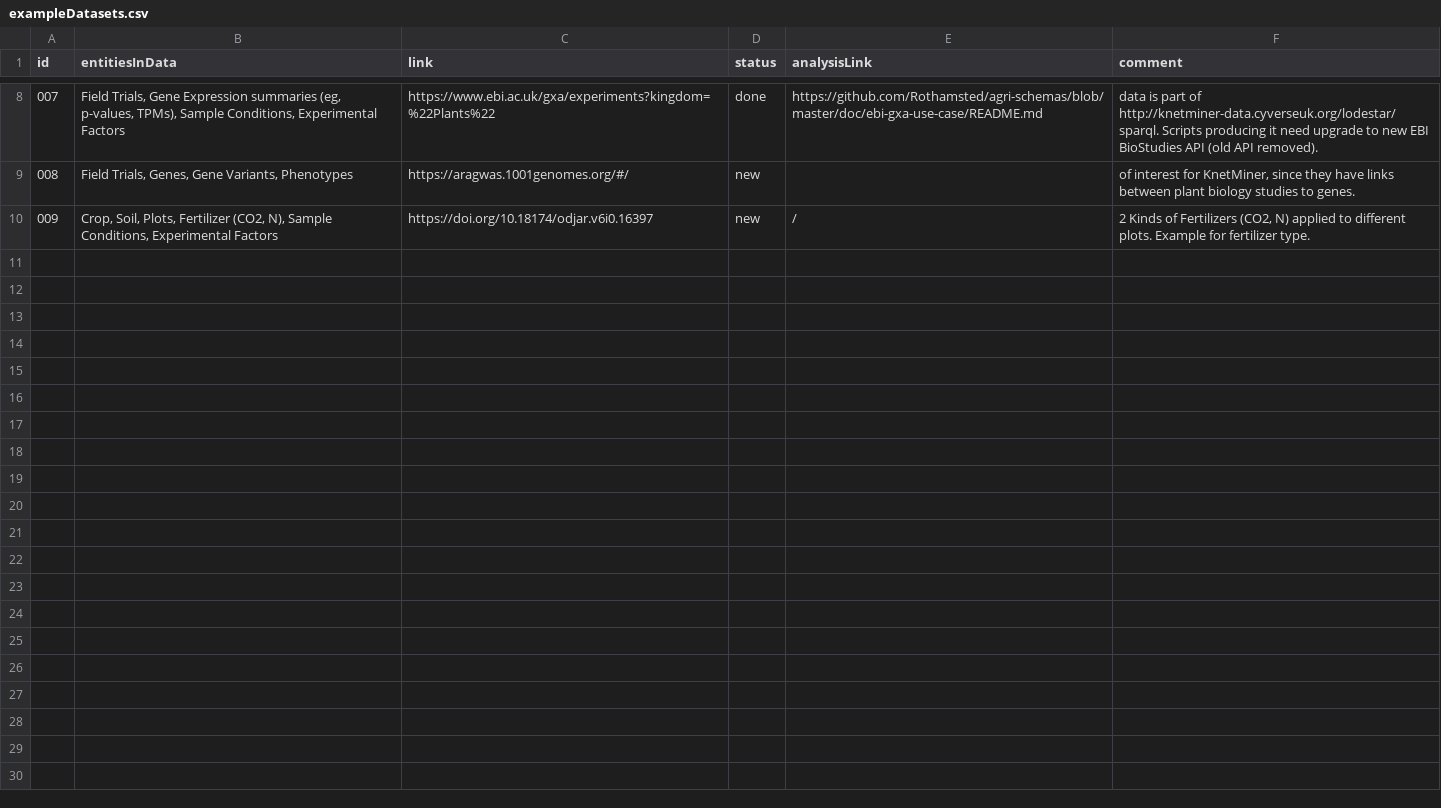
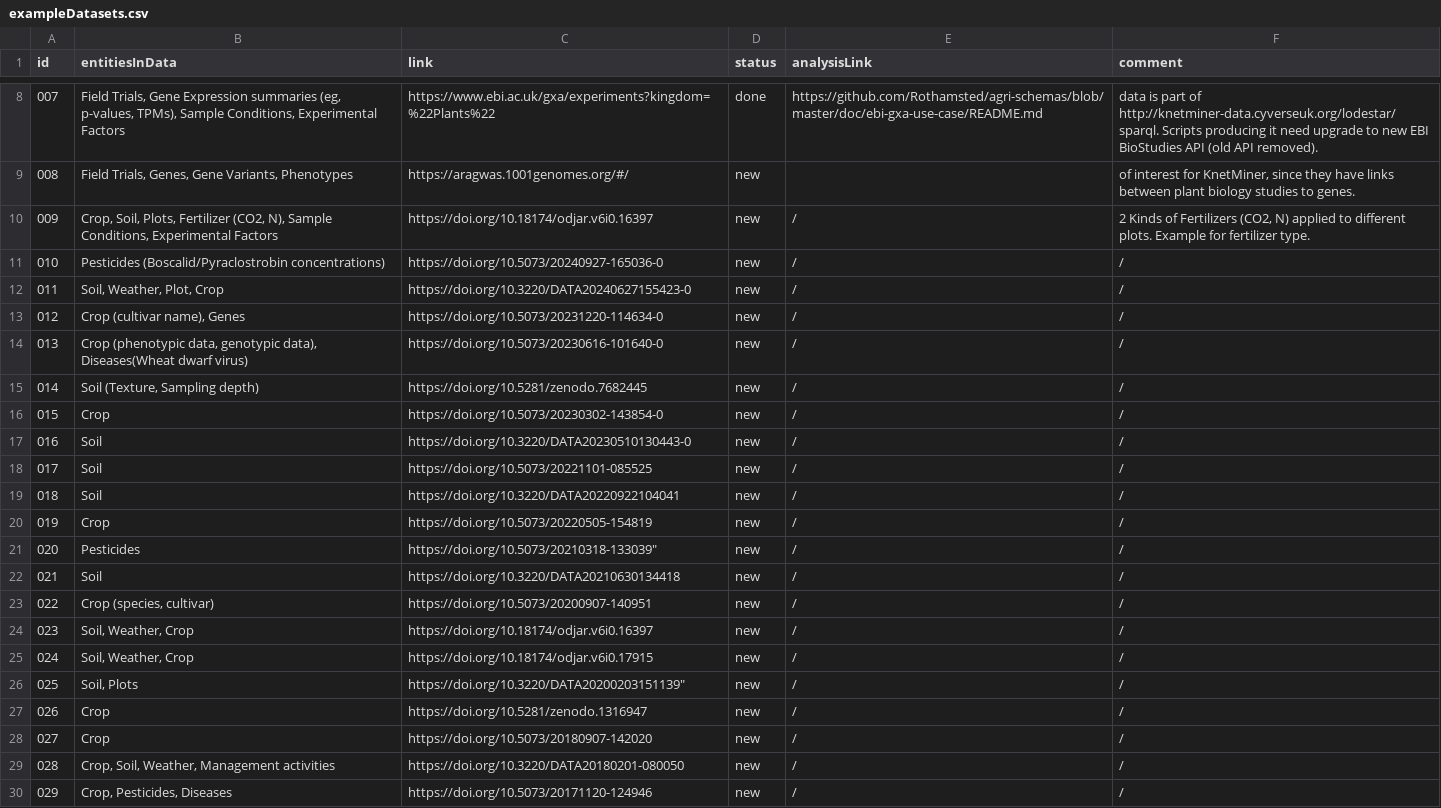
Before and after one commit to fairagro/agri-wg-bioschemas, a CSV file: exampleDatasets/exampleDatasets.csv, drawn as a sheet; only a part is shown, gaps mark what is left out; the diff names each change by its address in the sheet, - before the commit and + after, or states it on an @@ line.

Commit message:
extended example datasets and type properties

```diff
--- a/exampleDatasets/exampleDatasets.csv
+++ b/exampleDatasets/exampleDatasets.csv
+row 11: 010 | Pesticides (Boscalid/Pyraclostrobin concentrations) | https://doi.org/10.5073/20240927-165036-0 | new | / | /
+row 12: 011 | Soil, Weather, Plot, Crop | https://doi.org/10.3220/DATA20240627155423-0 | new | / | /
+row 13: 012 | Crop (cultivar name), Genes | https://doi.org/10.5073/20231220-114634-0 | new | / | /
+row 14: 013 | Crop (phenotypic data, genotypic data), Diseases(Wheat dwarf virus) | https://doi.org/10.5073/20230616-101640-0 | new | / | /
+row 15: 014 | Soil (Texture, Sampling depth) | https://doi.org/10.5281/zenodo.7682445 | new | / | /
+row 16: 015 | Crop | https://doi.org/10.5073/20230302-143854-0 | new | / | /
+row 17: 016 | Soil | https://doi.org/10.3220/DATA20230510130443-0 | new | / | /
+row 18: 017 | Soil | https://doi.org/10.5073/20221101-085525 | new | / | /
+row 19: 018 | Soil | https://doi.org/10.3220/DATA20220922104041 | new | / | /
+row 20: 019 | Crop | https://doi.org/10.5073/20220505-154819 | new | / | /
+row 21: 020 | Pesticides | https://doi.org/10.5073/20210318-133039" | new | / | /
+row 22: 021 | Soil | https://doi.org/10.3220/DATA20210630134418 | new | / | /
+row 23: 022 | Crop (species, cultivar) | https://doi.org/10.5073/20200907-140951 | new | / | /
+row 24: 023 | Soil, Weather, Crop | https://doi.org/10.18174/odjar.v6i0.16397 | new | / | /
+row 25: 024 | Soil, Weather, Crop | https://doi.org/10.18174/odjar.v6i0.17915 | new | / | /
+row 26: 025 | Soil, Plots | https://doi.org/10.3220/DATA20200203151139" | new | / | /
+row 27: 026 | Crop | https://doi.org/10.5281/zenodo.1316947 | new | / | /
+row 28: 027 | Crop | https://doi.org/10.5073/20180907-142020 | new | / | /
+row 29: 028 | Crop, Soil, Weather, Management activities | https://doi.org/10.3220/DATA20180201-080050 | new | / | /
+row 30: 029 | Crop, Pesticides, Diseases | https://doi.org/10.5073/20171120-124946 | new | / | /
```
Also changed, not shown: 4 other files.
